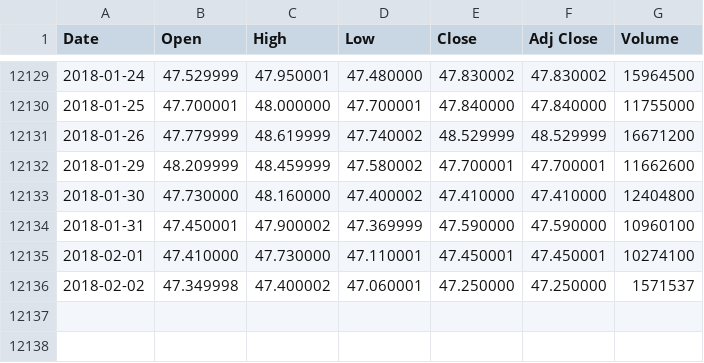
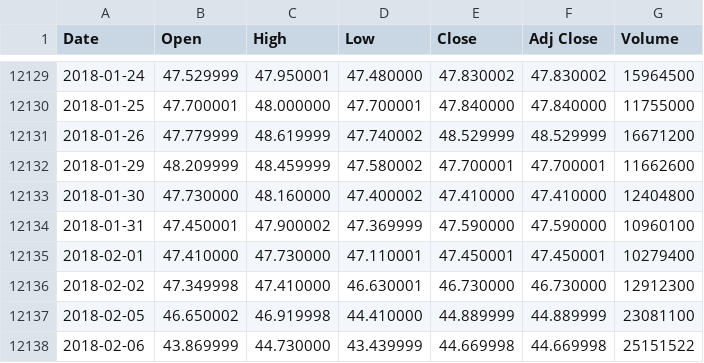
Before and after one commit to anton337/classifier_demos, a CSV file: data/signal_tracking/KO.csv, drawn as a sheet; only a part is shown, gaps mark what is left out.

Commit message:
signal tracking demo

```diff
--- a/data/signal_tracking/KO.csv
+++ b/data/signal_tracking/KO.csv
@@ -12134,3 +12134,5 @@ Date,Open,High,Low,Close,Adj Close,Volume
 2018-01-31,47.450001,47.900002,47.369999,47.590000,47.590000,10960100
-2018-02-01,47.410000,47.730000,47.110001,47.450001,47.450001,10274100
-2018-02-02,47.349998,47.400002,47.060001,47.250000,47.250000,1571537
+2018-02-01,47.410000,47.730000,47.110001,47.450001,47.450001,10279400
+2018-02-02,47.349998,47.410000,46.630001,46.730000,46.730000,12912300
+2018-02-05,46.650002,46.919998,44.410000,44.889999,44.889999,23081100
+2018-02-06,43.869999,44.730000,43.439999,44.669998,44.669998,25151522
```
Also changed, not shown: 15 other files.
